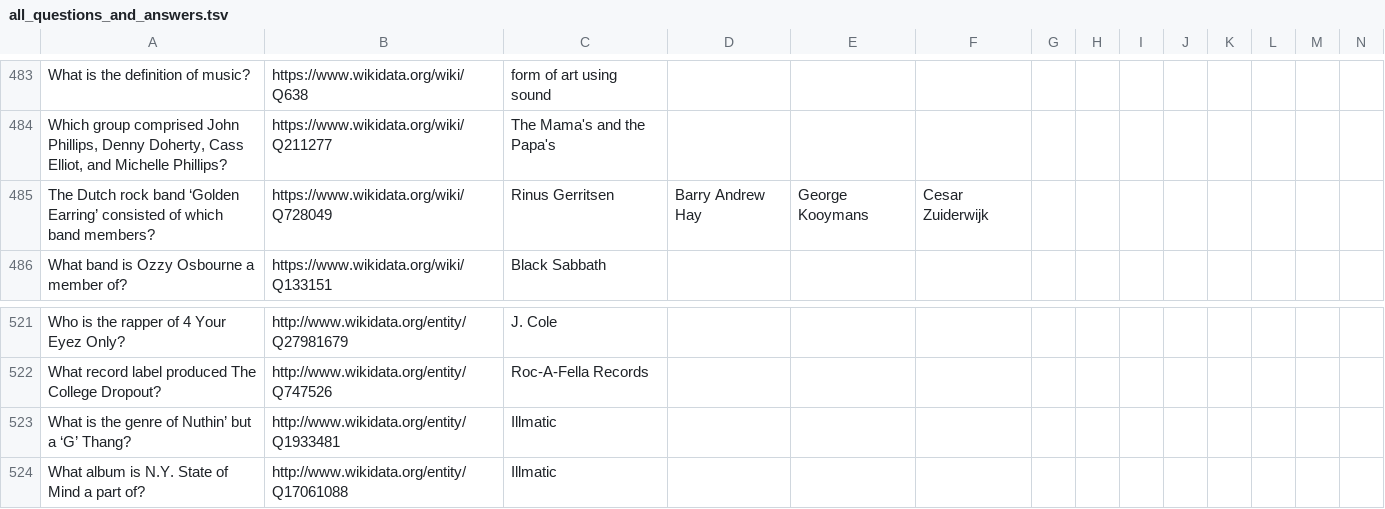
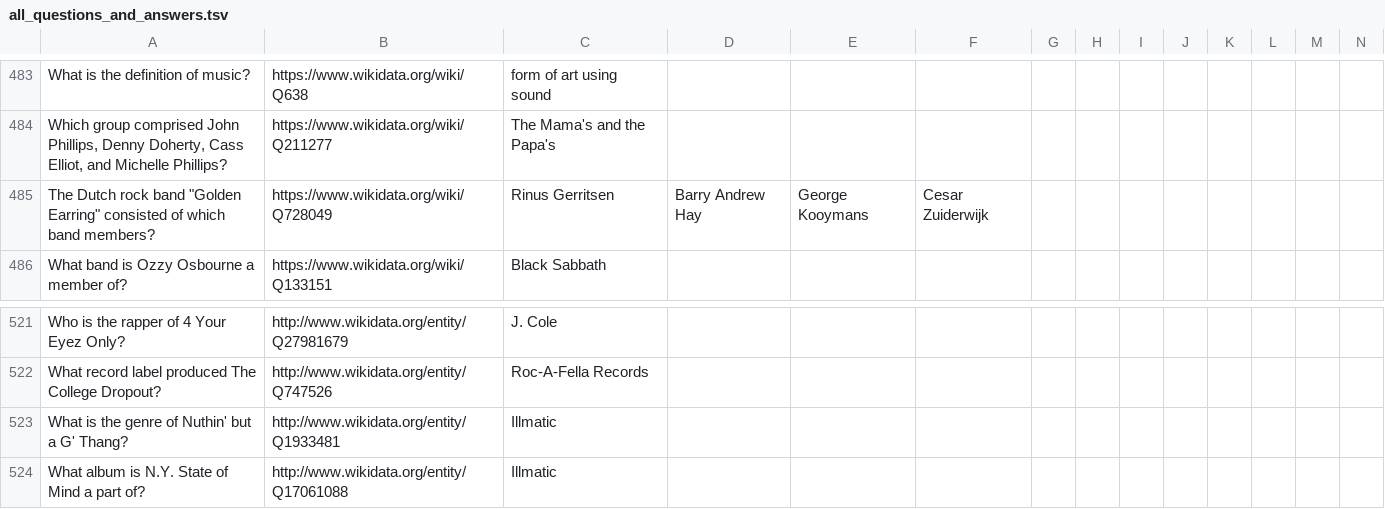
Before and after one commit to gjghendriks/LTP, a TSV file: resources/all_questions_and_answers.tsv, drawn as a sheet; only a part is shown, gaps mark what is left out; the diff covers the shown part only; the diff names each change by its address in the sheet, - before the commit and + after, or states it on an @@ line.

```diff
--- a/resources/all_questions_and_answers.tsv
+++ b/resources/all_questions_and_answers.tsv
-A485: …rock band ‘Golden Earring’ consisted of…
+A485: …rock band "Golden Earring" consisted of…
-A523: What is the genre of Nuthin’ but a ‘G’ Thang?
+A523: What is the genre of Nuthin' but a G' Thang?
```
Also changed, not shown: 7 edited cells elsewhere in this file, 1 other file.
